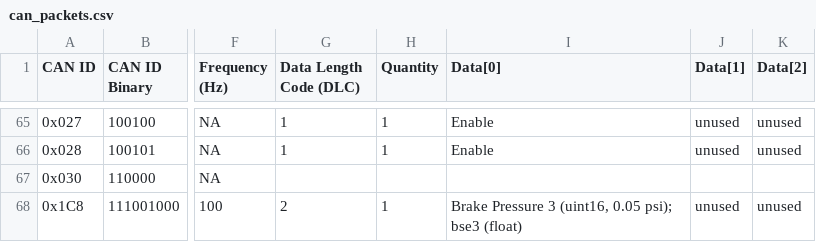
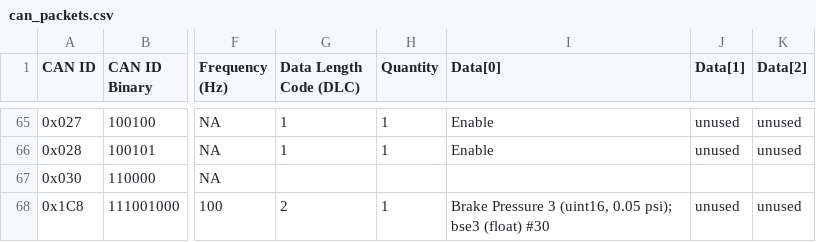
Before and after one commit to LonghornRacingElectric/lhre-2026, a CSV file: drivers/longhorn-lib/config/can_packets.csv, drawn as a sheet; only a part is shown, gaps mark what is left out; the diff names each change by its address in the sheet, - before the commit and + after, or states it on an @@ line.

```diff
--- a/drivers/longhorn-lib/config/can_packets.csv
+++ b/drivers/longhorn-lib/config/can_packets.csv
-I68 (Data[0]): …bse3 (float)
+I68 (Data[0]): …bse3 (float) #30
```
Also changed, not shown: 14 other files.
